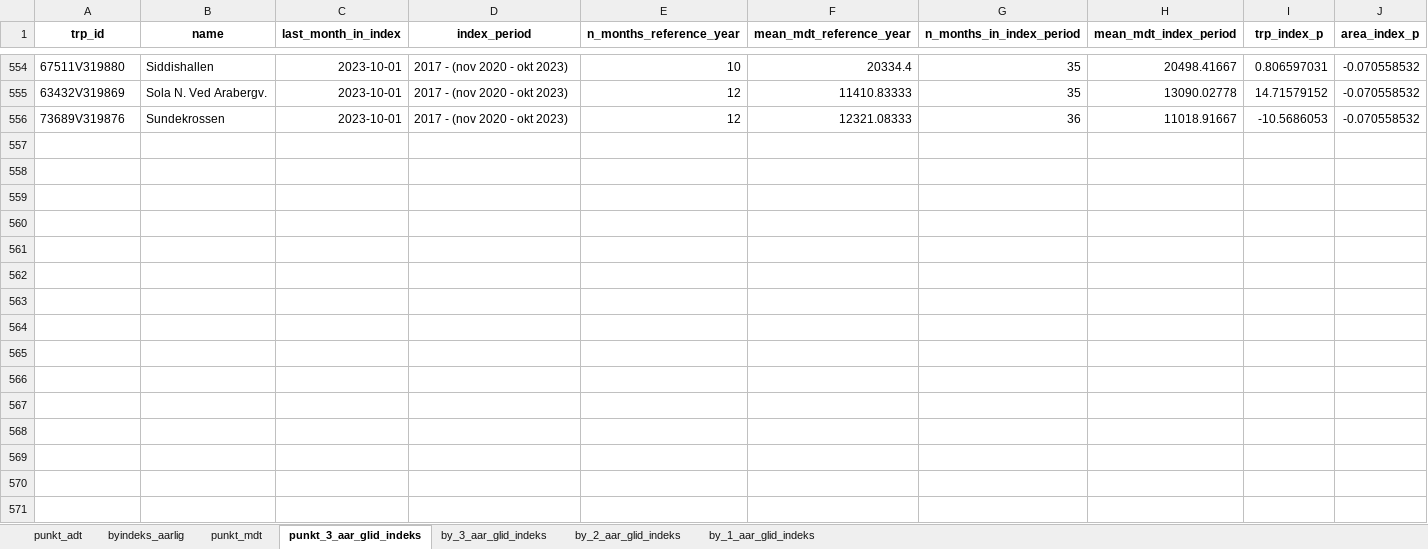
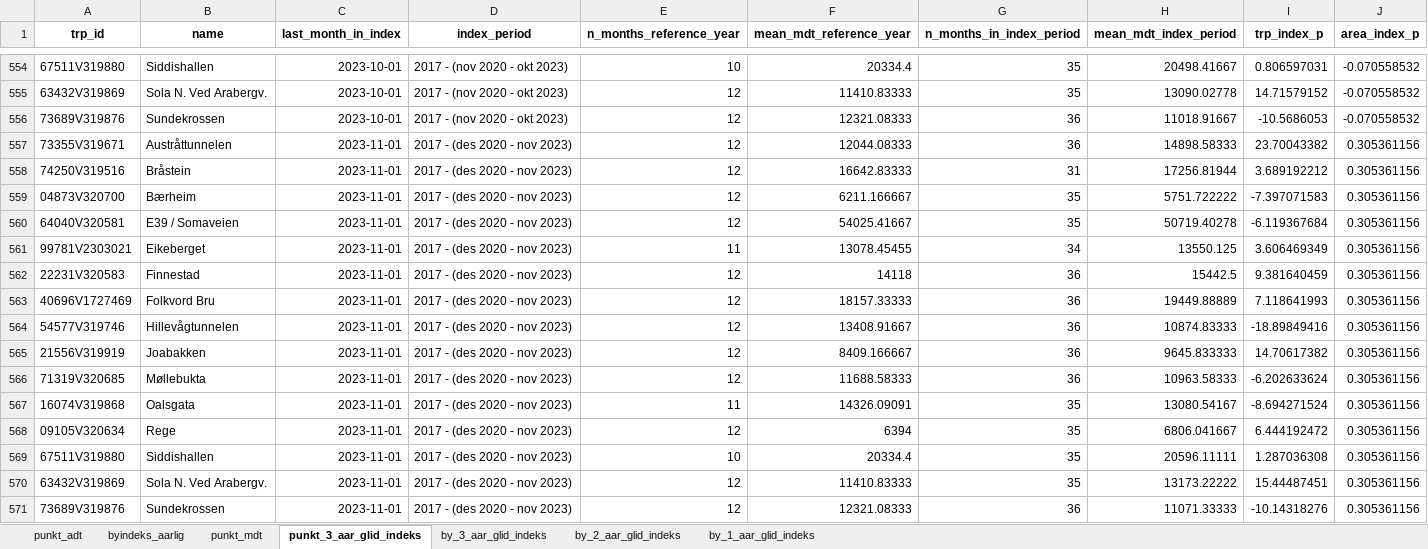
Before and after one commit to snohan/byindeks, an Excel workbook: data_indexpoints_tidy/tallmateriale_952.xlsx, sheet punkt_3_aar_glid_indeks, drawn as a sheet; only a part is shown, gaps mark what is left out; values as stored, in another font and other column widths than the file's, no borders; the diff names each change by its address in the sheet, - before the commit and + after, or states it on an @@ line.

```diff
--- a/data_indexpoints_tidy/tallmateriale_952.xlsx (sheet punkt_3_aar_glid_indeks)
+++ b/data_indexpoints_tidy/tallmateriale_952.xlsx (sheet punkt_3_aar_glid_indeks)
+row 557: 73355V319671 | Austråttunnelen | 2023-11-01 | 2017 - (des 2020 - nov 2023) | 12 | 12044.08333 | 36 | 14898.58333 | 23.70043382 | 0.305361156
+row 558: 74250V319516 | Bråstein | 2023-11-01 | 2017 - (des 2020 - nov 2023) | 12 | 16642.83333 | 31 | 17256.81944 | 3.689192212 | 0.305361156
+row 559: 04873V320700 | Bærheim | 2023-11-01 | 2017 - (des 2020 - nov 2023) | 12 | 6211.166667 | 35 | 5751.722222 | -7.397071583 | 0.305361156
+row 560: 64040V320581 | E39 / Somaveien | 2023-11-01 | 2017 - (des 2020 - nov 2023) | 12 | 54025.41667 | 35 | 50719.40278 | -6.119367684 | 0.305361156
+row 561: 99781V2303021 | Eikeberget | 2023-11-01 | 2017 - (des 2020 - nov 2023) | 11 | 13078.45455 | 34 | 13550.125 | 3.606469349 | 0.305361156
+row 562: 22231V320583 | Finnestad | 2023-11-01 | 2017 - (des 2020 - nov 2023) | 12 | 14118 | 36 | 15442.5 | 9.381640459 | 0.305361156
+row 563: 40696V1727469 | Folkvord Bru | 2023-11-01 | 2017 - (des 2020 - nov 2023) | 12 | 18157.33333 | 36 | 19449.88889 | 7.118641993 | 0.305361156
+row 564: 54577V319746 | Hillevågtunnelen | 2023-11-01 | 2017 - (des 2020 - nov 2023) | 12 | 13408.91667 | 36 | 10874.83333 | -18.89849416 | 0.305361156
+row 565: 21556V319919 | Joabakken | 2023-11-01 | 2017 - (des 2020 - nov 2023) | 12 | 8409.166667 | 36 | 9645.833333 | 14.70617382 | 0.305361156
+row 566: 71319V320685 | Møllebukta | 2023-11-01 | 2017 - (des 2020 - nov 2023) | 12 | 11688.58333 | 36 | 10963.58333 | -6.202633624 | 0.305361156
+row 567: 16074V319868 | Oalsgata | 2023-11-01 | 2017 - (des 2020 - nov 2023) | 11 | 14326.09091 | 35 | 13080.54167 | -8.694271524 | 0.305361156
+row 568: 09105V320634 | Rege | 2023-11-01 | 2017 - (des 2020 - nov 2023) | 12 | 6394 | 35 | 6806.041667 | 6.444192472 | 0.305361156
+row 569: 67511V319880 | Siddishallen | 2023-11-01 | 2017 - (des 2020 - nov 2023) | 10 | 20334.4 | 35 | 20596.11111 | 1.287036308 | 0.305361156
+row 570: 63432V319869 | Sola N. Ved Arabergv. | 2023-11-01 | 2017 - (des 2020 - nov 2023) | 12 | 11410.83333 | 35 | 13173.22222 | 15.44487451 | 0.305361156
+row 571: 73689V319876 | Sundekrossen | 2023-11-01 | 2017 - (des 2020 - nov 2023) | 12 | 12321.08333 | 36 | 11071.33333 | -10.14318276 | 0.305361156
```
Also changed, not shown: sheet punkt_mdt, sheet by_3_aar_glid_indeks, sheet by_2_aar_glid_indeks, sheet by_1_aar_glid_indeks, sheet byindeks_aarlig.
